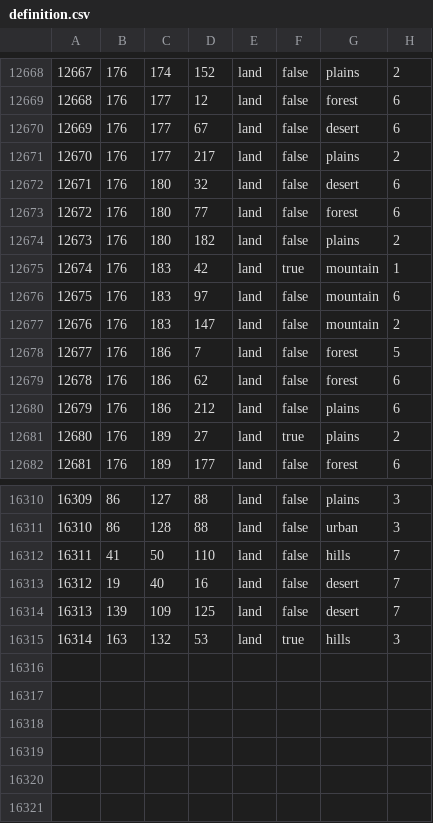
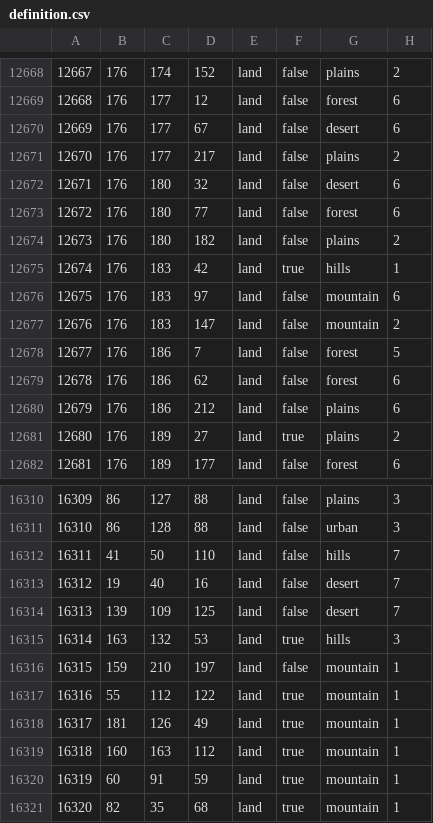
Before and after one commit to Cold-War-Iron-Curtain-Dev-Team/ColdWarIronCurtain, a CSV file: Cold War Iron Curtain/map/definition.csv, drawn as a sheet; only a part is shown, gaps mark what is left out.

Commit message:
cold land
fix regions and buildings + change akureyri loc to Jökull land (glacier land)

```diff
--- a/Cold War Iron Curtain/map/definition.csv
+++ b/Cold War Iron Curtain/map/definition.csv
@@ -12674,3 +12674,3 @@
 12673;176;180;182;land;false;plains;2
-12674;176;183;42;land;true;mountain;1
+12674;176;183;42;land;true;hills;1
 12675;176;183;97;land;false;mountain;6
@@ -16315 +16315,7 @@
 16314;163;132;53;land;true;hills;3
+16315;159;210;197;land;false;mountain;1
+16316;55;112;122;land;true;mountain;1
+16317;181;126;49;land;true;mountain;1
+16318;160;163;112;land;true;mountain;1
+16319;60;91;59;land;true;mountain;1
+16320;82;35;68;land;true;mountain;1
```
Also changed, not shown: 5 other files.
